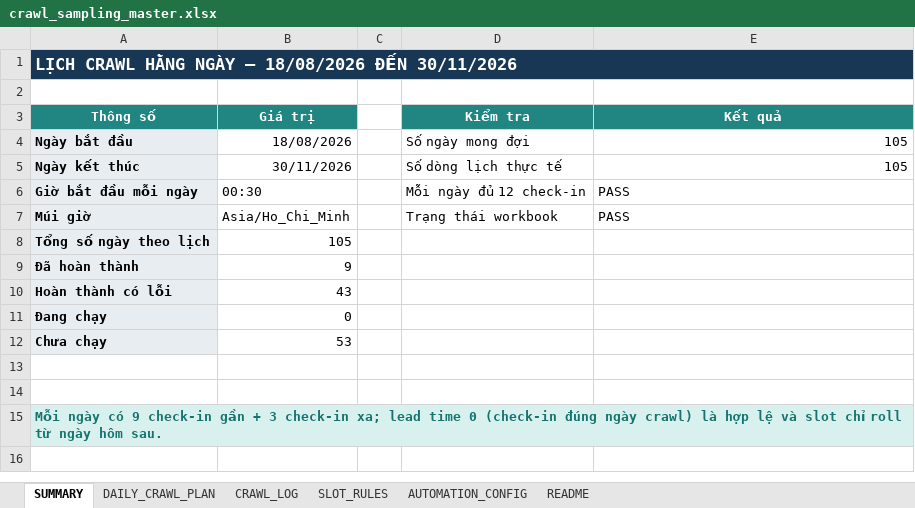
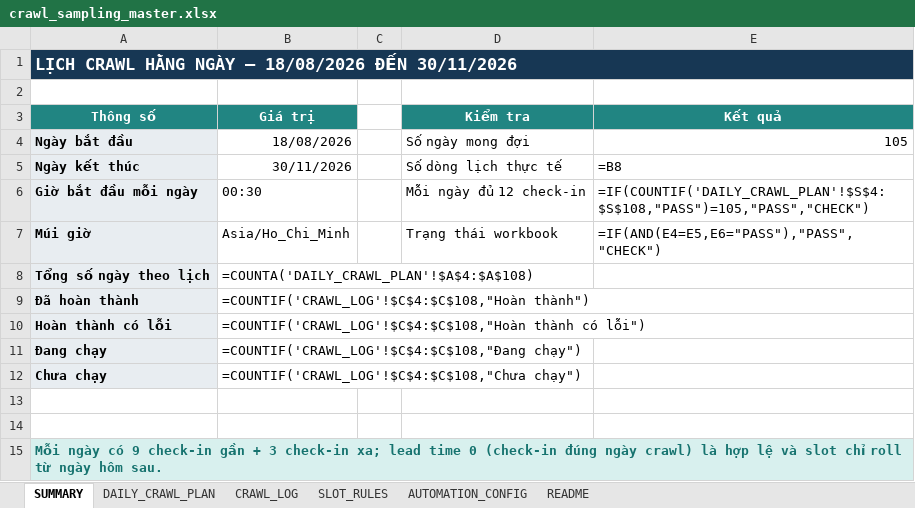
Before and after one commit to Andnm/capstone-master, an Excel workbook: outputs/crawl-data-planner-20260816/crawl_sampling_master.xlsx, sheet SUMMARY, drawn as a sheet; values as stored, in another font and other column widths than the file's, no borders; formulas without a stored value are shown as written; the diff names each change by its address in the sheet, - before the commit and + after, or states it on an @@ line.

Commit message:
feat: update crawl 9/10

```diff
--- a/outputs/crawl-data-planner-20260816/crawl_sampling_master.xlsx (sheet SUMMARY)
+++ b/outputs/crawl-data-planner-20260816/crawl_sampling_master.xlsx (sheet SUMMARY)
-E5 (Kết quả): 105
+E5 (Kết quả): =B8
-E6 (Kết quả): PASS
+E6 (Kết quả): =IF(COUNTIF('DAILY_CRAWL_PLAN'!$S$4:$S$108,"PASS")=105,"PASS","CHECK")
-E7 (Kết quả): PASS
+E7 (Kết quả): =IF(AND(E4=E5,E6="PASS"),"PASS","CHECK")
-B8 (Giá trị): 105
+B8 (Giá trị): =COUNTA('DAILY_CRAWL_PLAN'!$A$4:$A$108)
-B9 (Giá trị): 9
+B9 (Giá trị): =COUNTIF('CRAWL_LOG'!$C$4:$C$108,"Hoàn thành")
-B10 (Giá trị): 43
+B10 (Giá trị): =COUNTIF('CRAWL_LOG'!$C$4:$C$108,"Hoàn thành có lỗi")
-B11 (Giá trị): 0
+B11 (Giá trị): =COUNTIF('CRAWL_LOG'!$C$4:$C$108,"Đang chạy")
-B12 (Giá trị): 53
+B12 (Giá trị): =COUNTIF('CRAWL_LOG'!$C$4:$C$108,"Chưa chạy")
```
Also changed, not shown: sheet CRAWL_LOG, sheet DAILY_CRAWL_PLAN.
